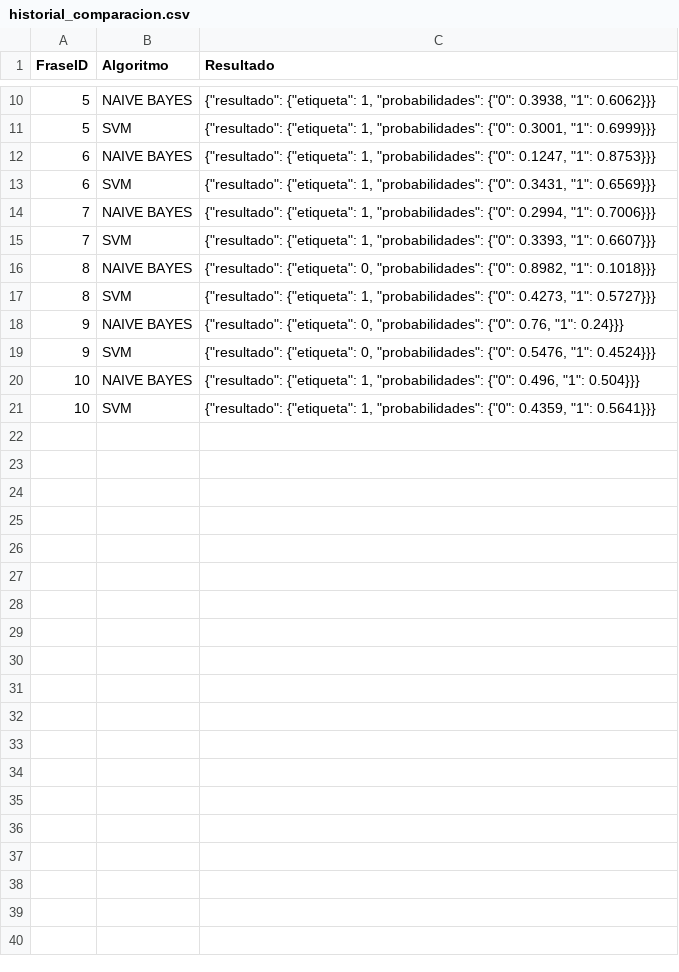
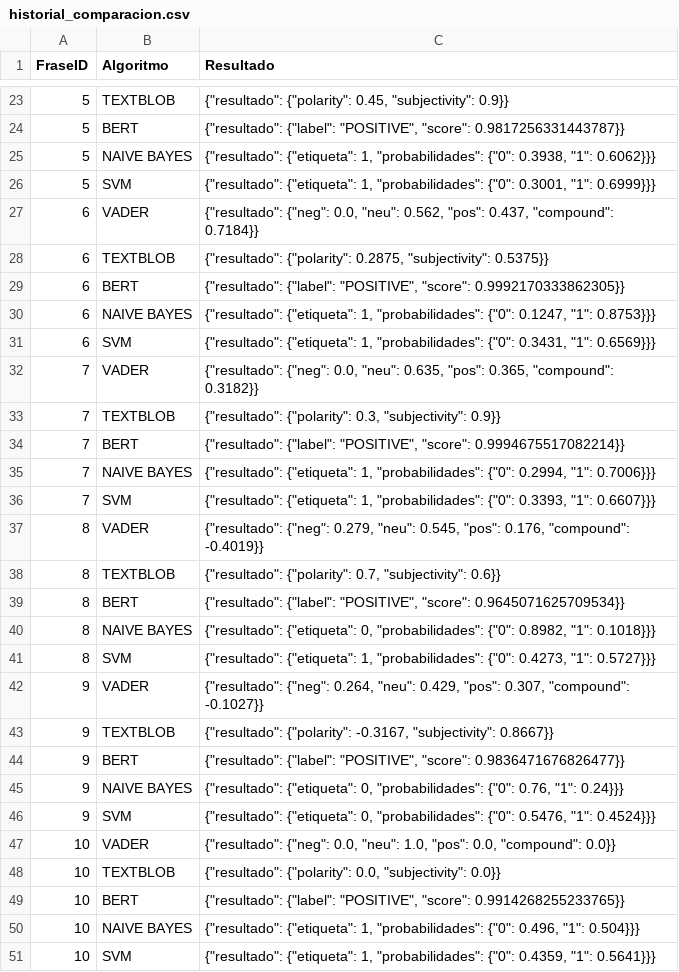
Before and after one commit to Pauag99/TFG, a CSV file: historial_comparacion.csv, drawn as a sheet; only a part is shown, gaps mark what is left out; the diff covers the shown part only.

```diff
--- a/historial_comparacion.csv
+++ b/historial_comparacion.csv
@@ -10,11 +23,28 @@ FraseID,Algoritmo,Resultado
+5,TEXTBLOB,"{""resultado"": {""polarity"": 0.45, ""subjectivity"": 0.9}}"
+5,BERT,"{""resultado"": {""label"": ""POSITIVE"", ""score"": 0.9817256331443787}}"
 5,NAIVE BAYES,"{""resultado"": {""etiqueta"": 1, ""probabilidades"": {""0"": 0.3938, ""1"": 0.6062}}}"
 5,SVM,"{""resultado"": {""etiqueta"": 1, ""probabilidades"": {""0"": 0.3001, ""1"": 0.6999}}}"
+6,VADER,"{""resultado"": {""neg"": 0.0, ""neu"": 0.562, ""pos"": 0.437, ""compound"": 0.7184}}"
+6,TEXTBLOB,"{""resultado"": {""polarity"": 0.2875, ""subjectivity"": 0.5375}}"
+6,BERT,"{""resultado"": {""label"": ""POSITIVE"", ""score"": 0.9992170333862305}}"
 6,NAIVE BAYES,"{""resultado"": {""etiqueta"": 1, ""probabilidades"": {""0"": 0.1247, ""1"": 0.8753}}}"
 6,SVM,"{""resultado"": {""etiqueta"": 1, ""probabilidades"": {""0"": 0.3431, ""1"": 0.6569}}}"
+7,VADER,"{""resultado"": {""neg"": 0.0, ""neu"": 0.635, ""pos"": 0.365, ""compound"": 0.3182}}"
+7,TEXTBLOB,"{""resultado"": {""polarity"": 0.3, ""subjectivity"": 0.9}}"
+7,BERT,"{""resultado"": {""label"": ""POSITIVE"", ""score"": 0.9994675517082214}}"
 7,NAIVE BAYES,"{""resultado"": {""etiqueta"": 1, ""probabilidades"": {""0"": 0.2994, ""1"": 0.7006}}}"
 7,SVM,"{""resultado"": {""etiqueta"": 1, ""probabilidades"": {""0"": 0.3393, ""1"": 0.6607}}}"
+8,VADER,"{""resultado"": {""neg"": 0.279, ""neu"": 0.545, ""pos"": 0.176, ""compound"": -0.4019}}"
+8,TEXTBLOB,"{""resultado"": {""polarity"": 0.7, ""subjectivity"": 0.6}}"
+8,BERT,"{""resultado"": {""label"": ""POSITIVE"", ""score"": 0.9645071625709534}}"
 8,NAIVE BAYES,"{""resultado"": {""etiqueta"": 0, ""probabilidades"": {""0"": 0.8982, ""1"": 0.1018}}}"
 8,SVM,"{""resultado"": {""etiqueta"": 1, ""probabilidades"": {""0"": 0.4273, ""1"": 0.5727}}}"
+9,VADER,"{""resultado"": {""neg"": 0.264, ""neu"": 0.429, ""pos"": 0.307, ""compound"": -0.1027}}"
+9,TEXTBLOB,"{""resultado"": {""polarity"": -0.3167, ""subjectivity"": 0.8667}}"
+9,BERT,"{""resultado"": {""label"": ""POSITIVE"", ""score"": 0.9836471676826477}}"
 9,NAIVE BAYES,"{""resultado"": {""etiqueta"": 0, ""probabilidades"": {""0"": 0.76, ""1"": 0.24}}}"
 9,SVM,"{""resultado"": {""etiqueta"": 0, ""probabilidades"": {""0"": 0.5476, ""1"": 0.4524}}}"
+10,VADER,"{""resultado"": {""neg"": 0.0, ""neu"": 1.0, ""pos"": 0.0, ""compound"": 0.0}}"
+10,TEXTBLOB,"{""resultado"": {""polarity"": 0.0, ""subjectivity"": 0.0}}"
+10,BERT,"{""resultado"": {""label"": ""POSITIVE"", ""score"": 0.9914268255233765}}"
 10,NAIVE BAYES,"{""resultado"": {""etiqueta"": 1, ""probabilidades"": {""0"": 0.496, ""1"": 0.504}}}"
```
Also changed, not shown: 13 added rows elsewhere in this file, 26 other files.
